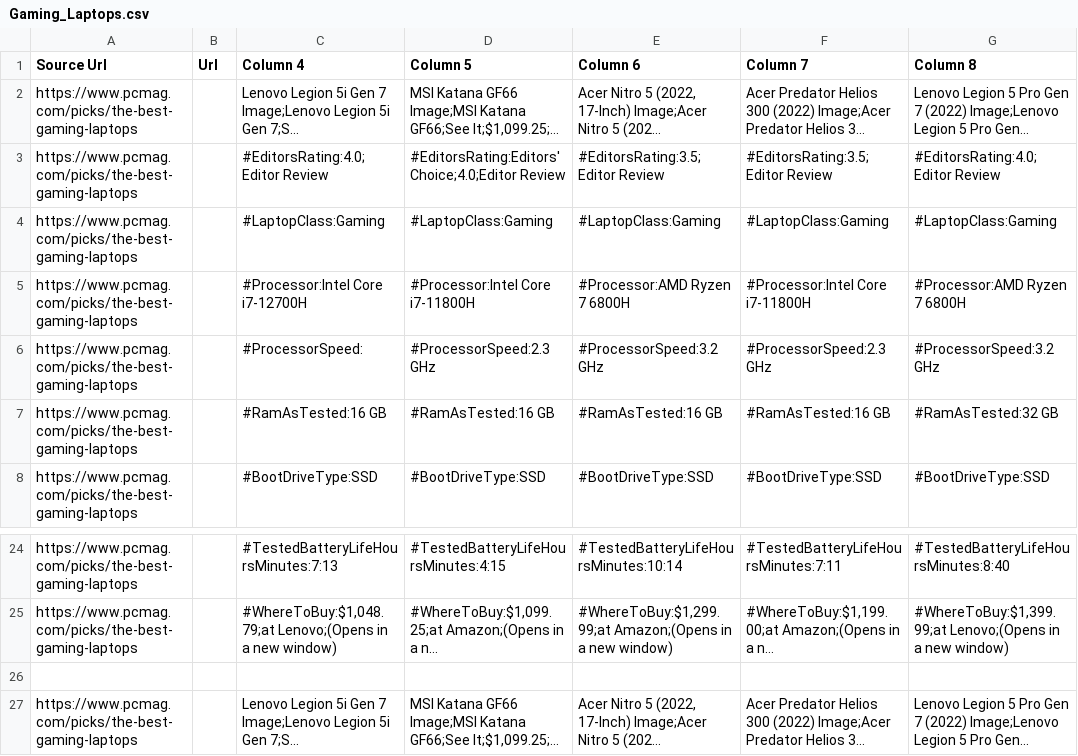
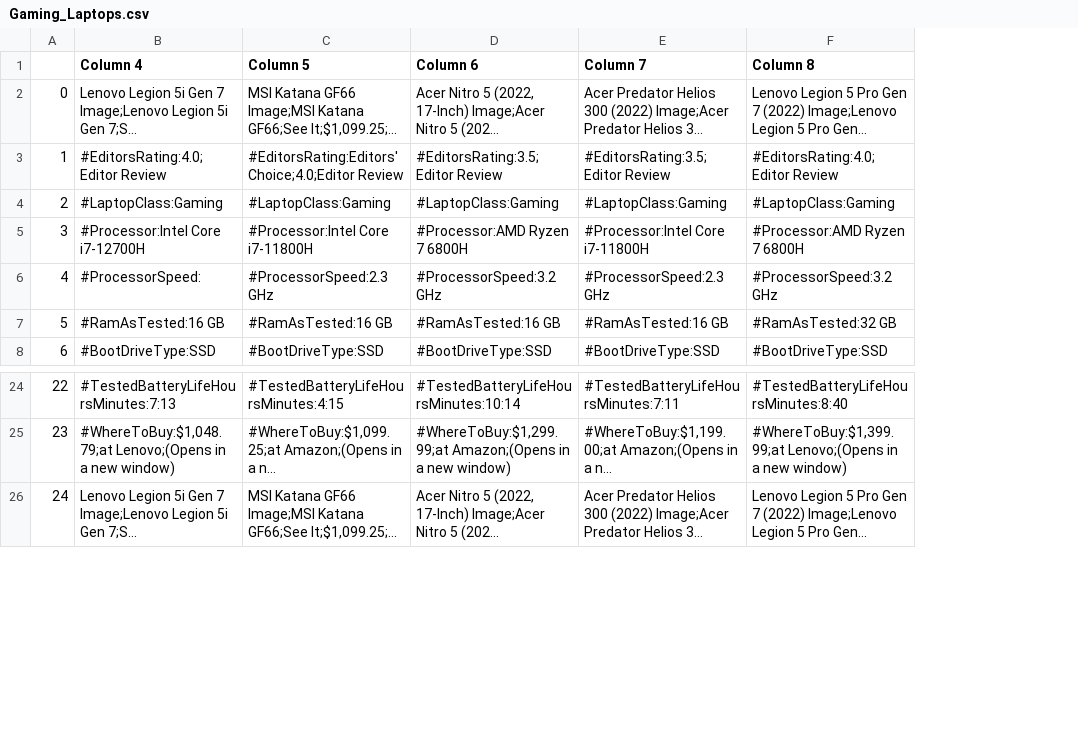
Before and after one commit to InagoesIT/laptop-recommender, a CSV file: resources/Gaming_Laptops.csv, drawn as a sheet; only a part is shown, gaps mark what is left out; long unchanged cells end in …; removed rows and columns are numbered as before the commit, all else as after; rows hold the shown columns only; the diff names each change by its address in the sheet, - before the commit and + after, or states it on an @@ line.

```diff
--- a/resources/Gaming_Laptops.csv
+++ b/resources/Gaming_Laptops.csv
-column A (Source Url), rows 2-8: all https://www.pcmag.com/picks/the-best-gaming-laptops; rows 24-25: https://www.pcmag.com/picks/the-best-gaming-laptops | https://www.pcmag.com/picks/the-best-gaming-laptops; row 27: https://www.pcmag.com/picks/the-best-gaming-laptops
-column B (Url), empty
+column A, rows 2-8: 0 | 1 | 2 | 3 | 4 | 5 | 6; rows 24-26: 22 | 23 | 24
-row 26: (empty)
```
Also changed, not shown: resources/2-in-1_Laptops.csv, resources/Business_Laptops.csv, 11 other files.
